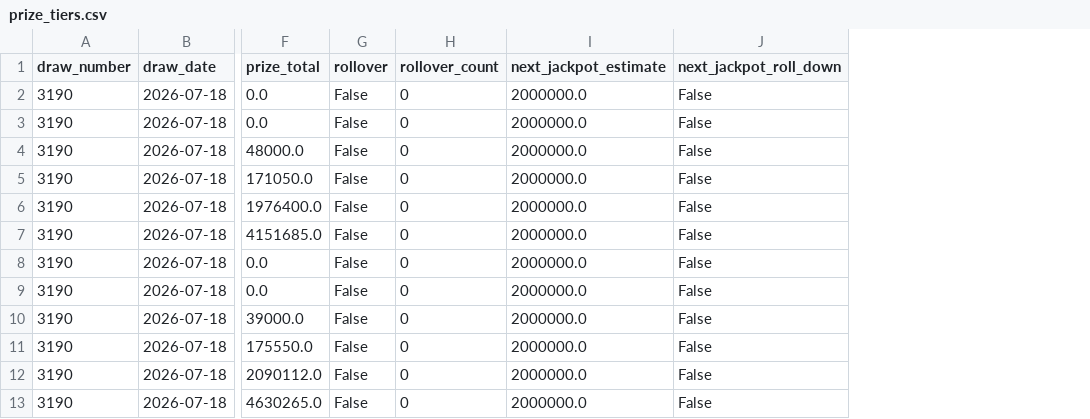
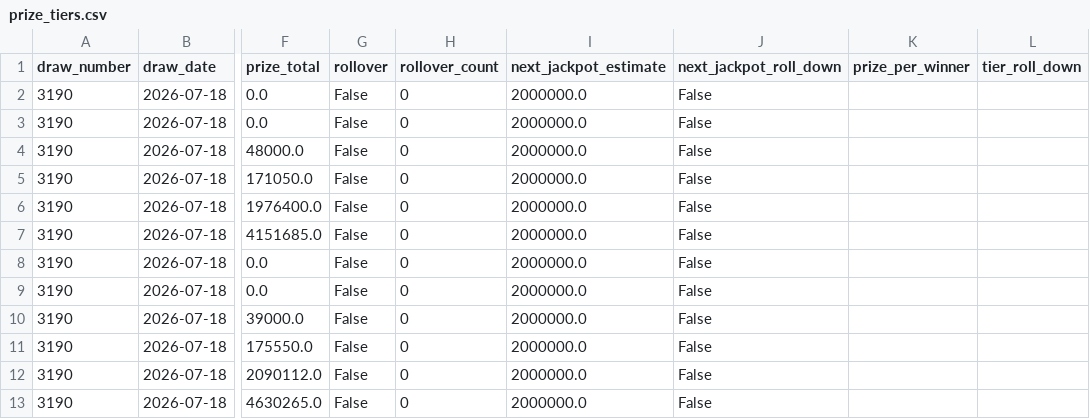
Before and after one commit to KrisRz/Ultimate-AI-Powered-Lottery-Prediction-System, a CSV file: data/prize_tiers.csv, drawn as a sheet; only a part is shown, gaps mark what is left out; the diff names each change by its address in the sheet, - before the commit and + after, or states it on an @@ line.

```diff
--- a/data/prize_tiers.csv
+++ b/data/prize_tiers.csv
+column K (prize_per_winner), empty
+column L (tier_roll_down), empty
```
Also changed, not shown: data/prize_tiers_history.csv, 9 other files.
